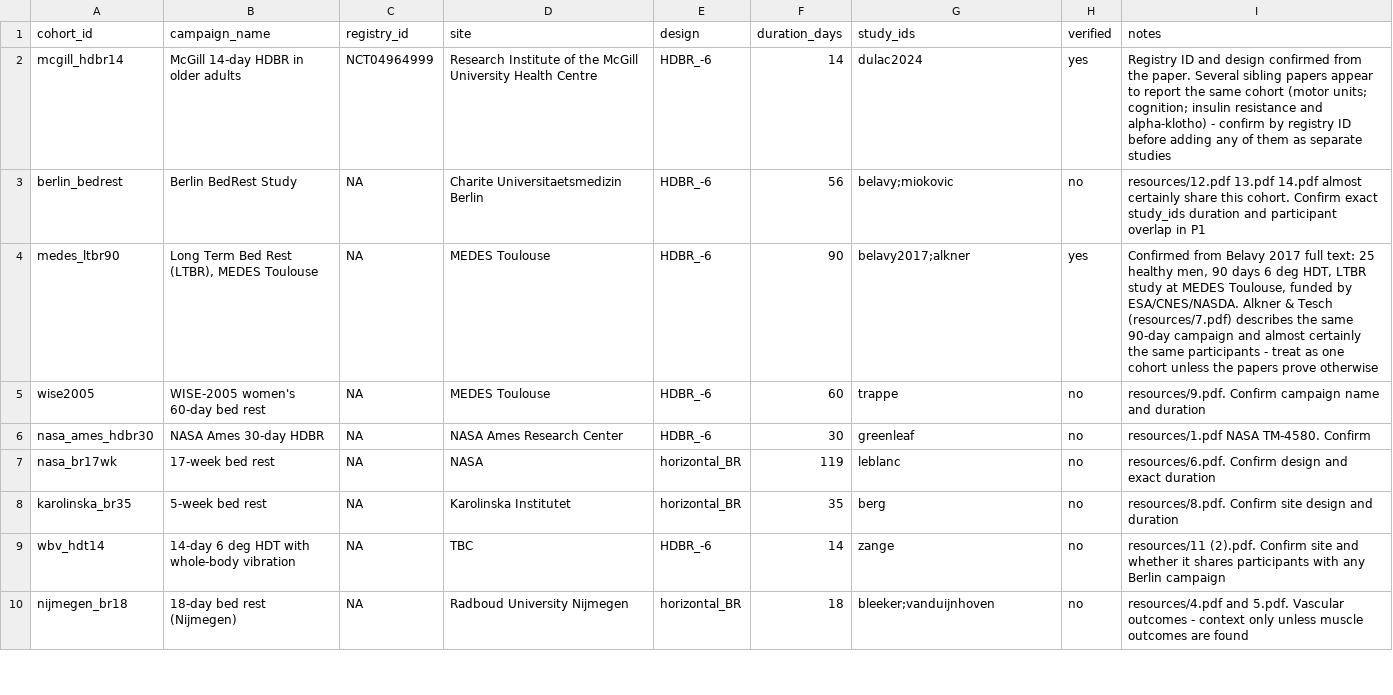
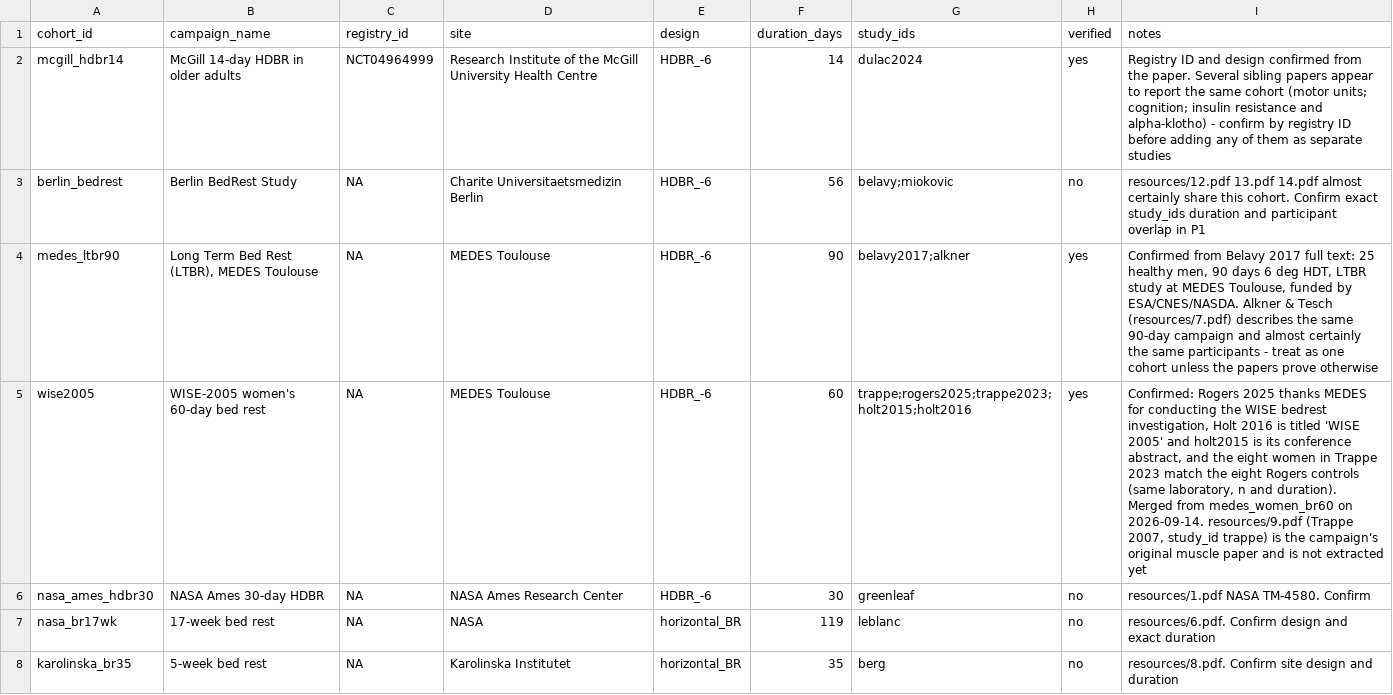
Before and after one commit to MiladBahariQaragoz/BedrestToMars, a CSV file: data/cohorts.csv, drawn as a sheet; only a part is shown; the shorter side is filled out with more unchanged rows; the diff covers the shown part only.

```diff
--- a/data/cohorts.csv
+++ b/data/cohorts.csv
@@ -4,3 +4,3 @@ berlin_bedrest,Berlin BedRest Study,NA,Charite Universitaetsmedizin Berlin,HDBR_
 medes_ltbr90,"Long Term Bed Rest (LTBR), MEDES Toulouse",NA,MEDES Toulouse,HDBR_-6,90,belavy2017;alkner,yes,"Confirmed from Belavy 2017 full text: 25 healthy men, 90 days 6 deg HDT, LTBR study at MEDES Toulouse, funded by ESA/CNES/NASDA. Alkner & Tesch (resources/7.pdf) describes the same 90-day campaign and almost certainly the same participants - treat as one cohort unless the papers prove otherwise"
-wise2005,WISE-2005 women's 60-day bed rest,NA,MEDES Toulouse,HDBR_-6,60,trappe,no,"resources/9.pdf. Confirm campaign name and duration"
+wise2005,WISE-2005 women's 60-day bed rest,NA,MEDES Toulouse,HDBR_-6,60,trappe;rogers2025;trappe2023;holt2015;holt2016,yes,"Confirmed: Rogers 2025 thanks MEDES for conducting the WISE bedrest investigation, Holt 2016 is titled 'WISE 2005' and holt2015 is its conference abstract, and the eight women in Trappe 2023 match the eight Rogers controls (same laboratory, n and duration). Merged from medes_women_br60 on 2026-09-14. resources/9.pdf (Trappe 2007, study_id trappe) is the campaign's original muscle paper and is not extracted yet"
 nasa_ames_hdbr30,NASA Ames 30-day HDBR,NA,NASA Ames Research Center,HDBR_-6,30,greenleaf,no,"resources/1.pdf NASA TM-4580. Confirm"
```
Also changed, not shown: 1 removed row elsewhere in this file, data/raw/extraction_qaragoz.csv, 2 other files.
